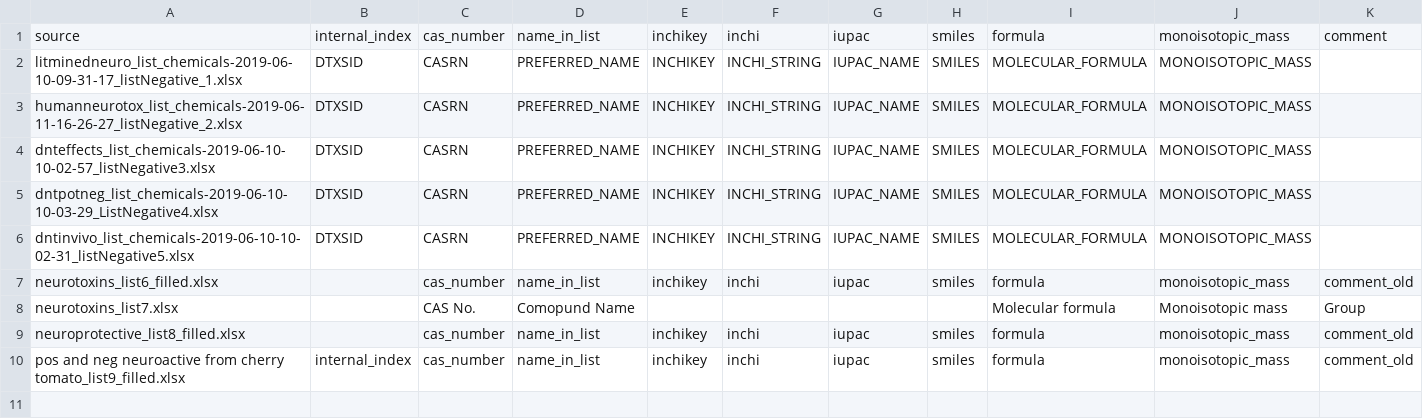
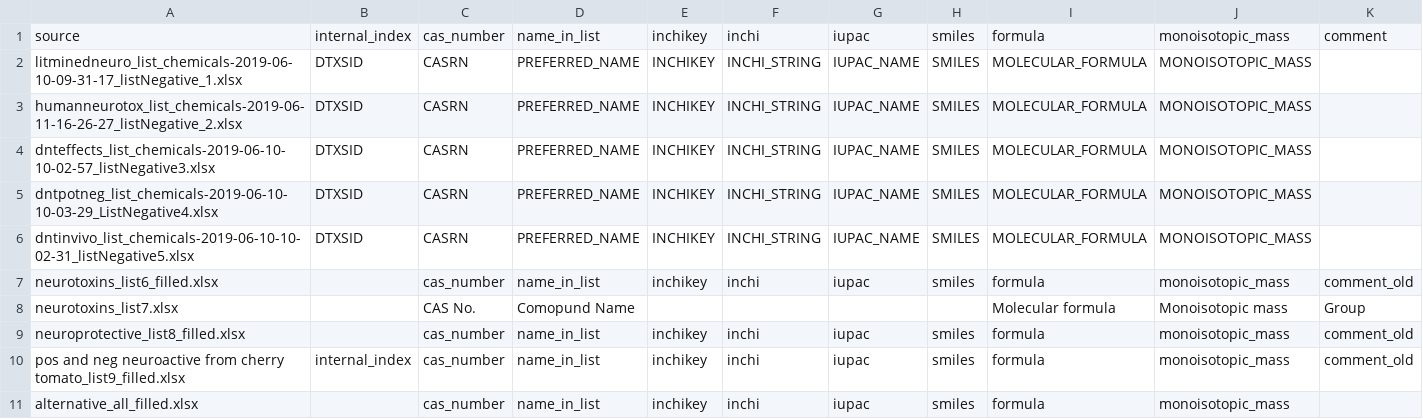
Before and after one commit to mrgulin/merge_suspect_list_tables, a CSV file: config_file.csv, drawn as a sheet; only a part is shown; rows hold the shown columns only; the diff names each change by its address in the sheet, - before the commit and + after, or states it on an @@ line.

Commit message:
working version with filling of data!

```diff
--- a/config_file.csv
+++ b/config_file.csv
+row 11: alternative_all_filled.xlsx |  | cas_number | name_in_list | inchikey | inchi | iupac | smiles | formula | monoisotopic_mass
```
Also changed, not shown: 1 other file.
